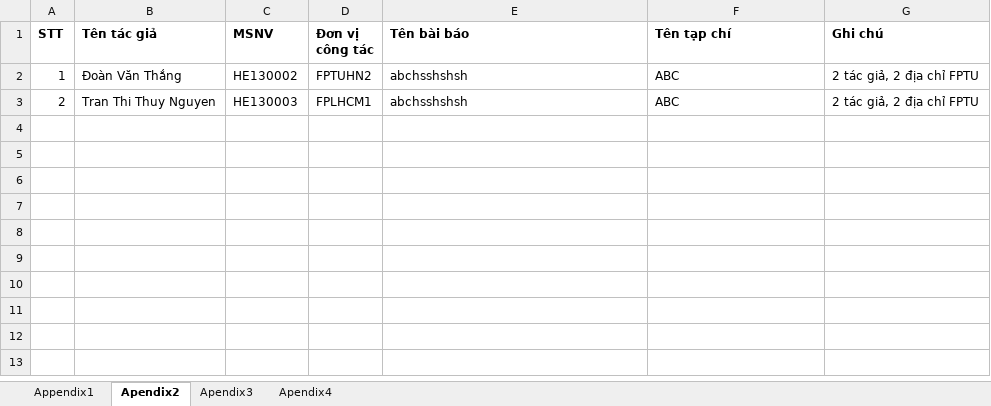
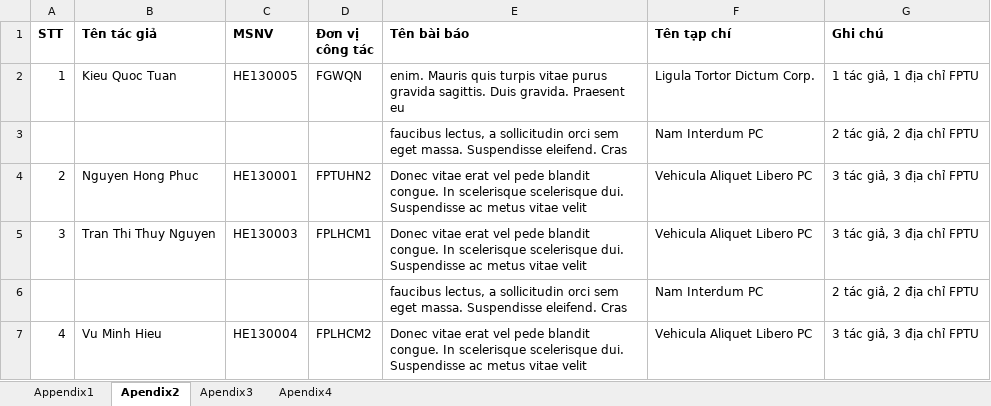
Before and after one commit to FPT-SAP-LAB/Science-Management-and-International-Affairs, an Excel workbook: MANAGER/Excel_template/Download/Paper.xlsx, sheet Apendix2, drawn as a sheet; values as stored, in another font and other column widths than the file's, no borders; addresses are those after the commit; the diff names each change by its address in the sheet, - before the commit and + after, or states it on an @@ line.

```diff
--- a/MANAGER/Excel_template/Download/Paper.xlsx (sheet Apendix2)
+++ b/MANAGER/Excel_template/Download/Paper.xlsx (sheet Apendix2)
-B2 (Tên tác giả): Đoàn Văn Thắng
+B2 (Tên tác giả): Kieu Quoc Tuan
-C2 (MSNV): HE130002
+C2 (MSNV): HE130005
-D2 (Đơn vị công tác): FPTUHN2
+D2 (Đơn vị công tác): FGWQN
-E2 (Tên bài báo): abchsshshsh
+E2 (Tên bài báo): enim. Mauris quis turpis vitae purus gravida sagittis. Duis gravida. Praesent eu
-F2 (Tên tạp chí): ABC
+F2 (Tên tạp chí): Ligula Tortor Dictum Corp.
-G2 (Ghi chú): 2 tác giả, 2 địa chỉ FPTU
+G2 (Ghi chú): 1 tác giả, 1 địa chỉ FPTU
+row 3:  |  |  |  | faucibus lectus, a sollicitudin orci sem eget massa. Suspendisse eleifend. Cras | Nam Interdum PC | 2 tác giả, 2 địa chỉ FPTU
-B4 (Tên tác giả): Tran Thi Thuy Nguyen
+B4 (Tên tác giả): Nguyen Hong Phuc
-C4 (MSNV): HE130003
+C4 (MSNV): HE130001
-D4 (Đơn vị công tác): FPLHCM1
+D4 (Đơn vị công tác): FPTUHN2
-E4 (Tên bài báo): abchsshshsh
+E4 (Tên bài báo): Donec vitae erat vel pede blandit congue. In scelerisque scelerisque dui. Suspendisse ac metus vitae velit
-F4 (Tên tạp chí): ABC
+F4 (Tên tạp chí): Vehicula Aliquet Libero PC
-G4 (Ghi chú): 2 tác giả, 2 địa chỉ FPTU
+G4 (Ghi chú): 3 tác giả, 3 địa chỉ FPTU
+row 5: 3 | Tran Thi Thuy Nguyen | HE130003 | FPLHCM1 | Donec vitae erat vel pede blandit congue. In scelerisque scelerisque dui. Suspendisse ac metus vitae velit | Vehicula Aliquet Libero PC | 3 tác giả, 3 địa chỉ FPTU
+row 6:  |  |  |  | faucibus lectus, a sollicitudin orci sem eget massa. Suspendisse eleifend. Cras | Nam Interdum PC | 2 tác giả, 2 địa chỉ FPTU
+row 7: 4 | Vu Minh Hieu | HE130004 | FPLHCM2 | Donec vitae erat vel pede blandit congue. In scelerisque scelerisque dui. Suspendisse ac metus vitae velit | Vehicula Aliquet Libero PC | 3 tác giả, 3 địa chỉ FPTU
```
Also changed, not shown: sheet Apendix4, sheet Appendix1, sheet Apendix3, 25 other files.
